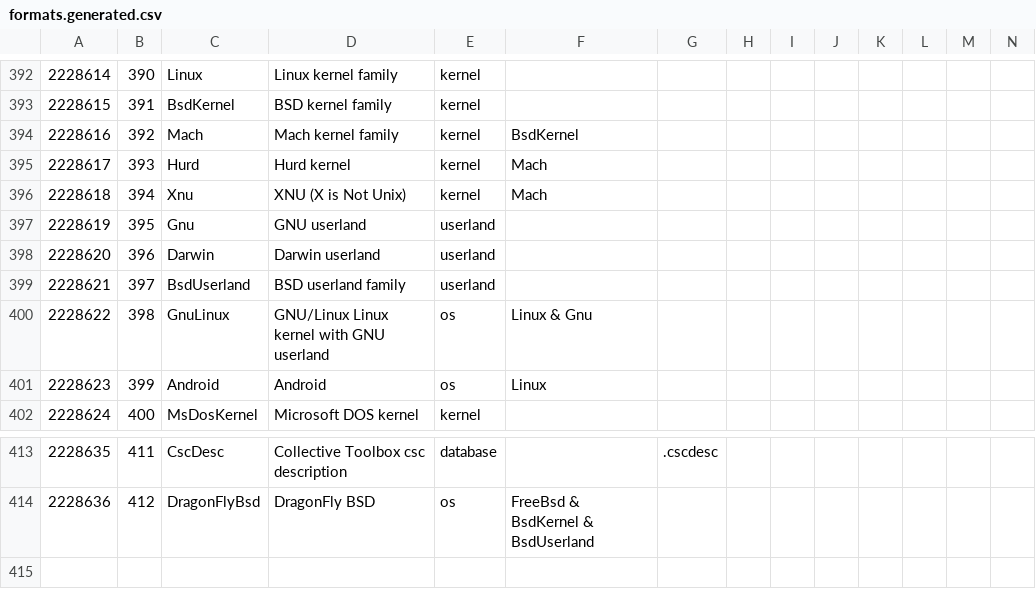
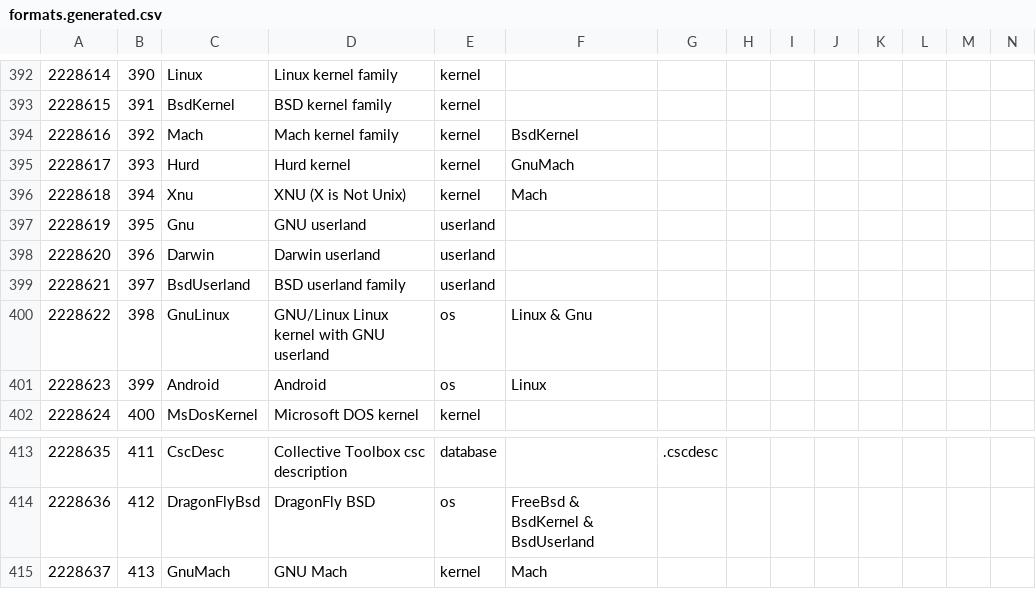
Before and after one commit to collectivetoolbox/collectivetoolbox, a CSV file: src/formats/utilities/data/formats.generated.csv, drawn as a sheet; only a part is shown, gaps mark what is left out; rows hold the shown columns only; the diff names each change by its address in the sheet, - before the commit and + after, or states it on an @@ line.

Commit message:
data: Add GNU Mach

```diff
--- a/src/formats/utilities/data/formats.generated.csv
+++ b/src/formats/utilities/data/formats.generated.csv
-F395: Mach
+F395: GnuMach
+row 415: 2228637 | 413 | GnuMach | GNU Mach | kernel | Mach
```
Also changed, not shown: src/formats/utilities/data/formats/os.csv, 1 other file.
